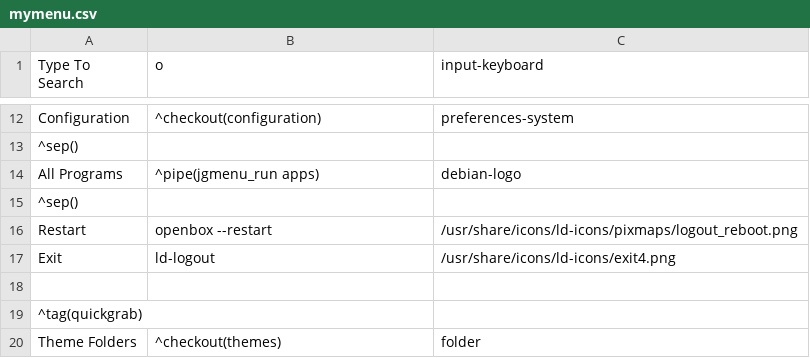
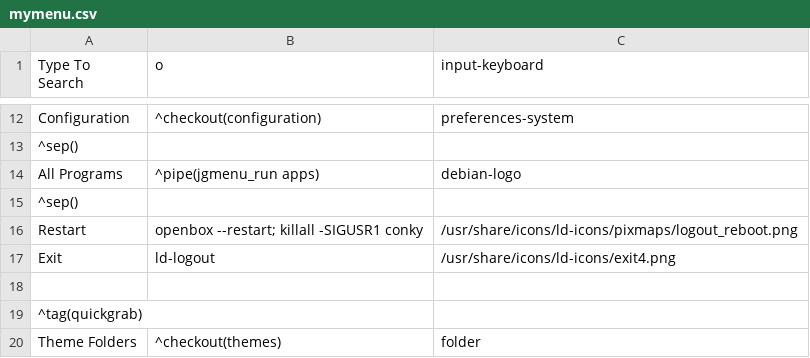
Before and after one commit to sleekmason/Lilidog-Bookworm, a CSV file: config/includes.chroot_after_packages/etc/skel/.config/jgmenu/mymenu.csv, drawn as a sheet; only a part is shown, gaps mark what is left out.

Commit message:
adding restart conky to the the openbox restart jgmenu line.

```diff
--- a/config/includes.chroot_after_packages/etc/skel/.config/jgmenu/mymenu.csv
+++ b/config/includes.chroot_after_packages/etc/skel/.config/jgmenu/mymenu.csv
@@ -15,3 +15,3 @@ All Programs,^pipe(jgmenu_run apps),debian-logo
 ^sep()
-Restart,    openbox --restart,        /usr/share/icons/ld-icons/pixmaps/logout_reboot.png
+Restart, openbox --restart; killall -SIGUSR1 conky, /usr/share/icons/ld-icons/pixmaps/logout_reboot.png
 Exit,               ld-logout,                 /usr/share/icons/ld-icons/exit4.png
```
